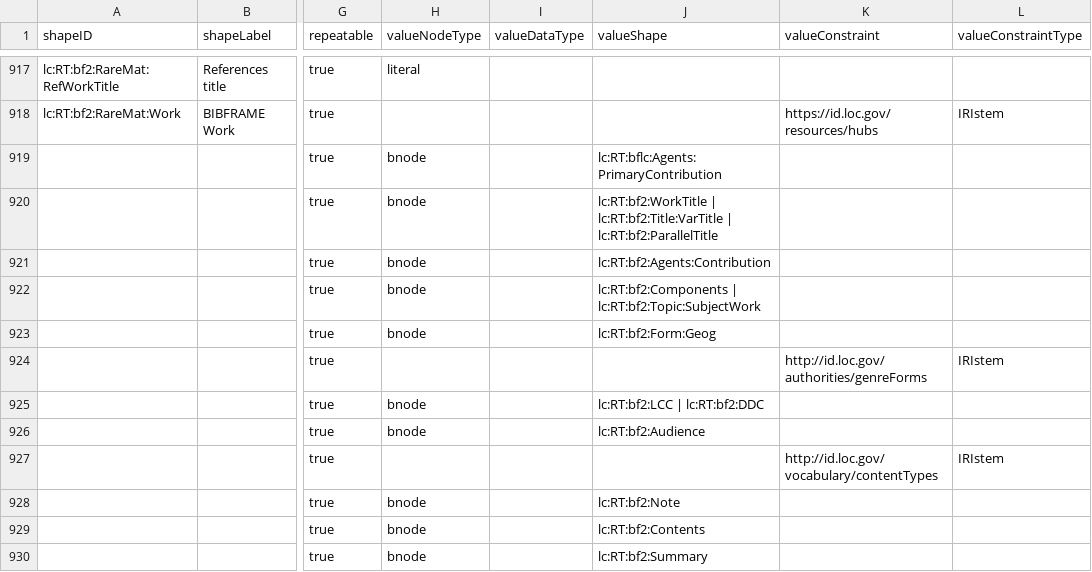
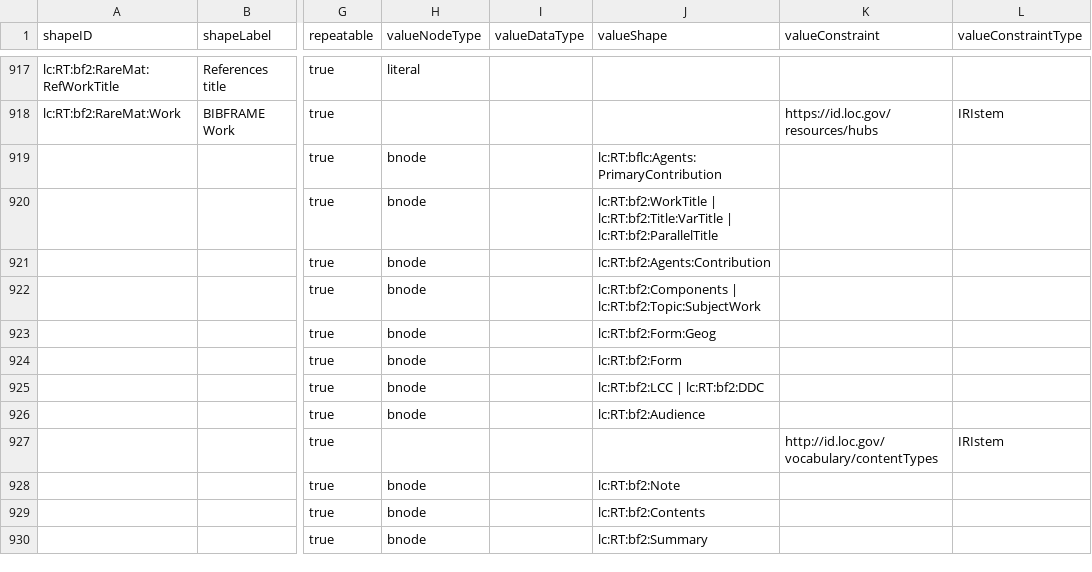
Before and after one commit to lcnetdev/marva-profiles, a CSV file: marva-prod/dctap.csv, drawn as a sheet; only a part is shown, gaps mark what is left out; the diff names each change by its address in the sheet, - before the commit and + after, or states it on an @@ line.

Commit message:
Update MARVA profiles

```diff
--- a/marva-prod/dctap.csv
+++ b/marva-prod/dctap.csv
-H924 (valueNodeType): (empty)
+H924 (valueNodeType): bnode
-J924 (valueShape): (empty)
+J924 (valueShape): lc:RT:bf2:Form
-K924 (valueConstraint): http://id.loc.gov/authorities/genreForms
+K924 (valueConstraint): (empty)
-L924 (valueConstraintType): IRIstem
+L924 (valueConstraintType): (empty)
```
Also changed, not shown: 5 other files.
